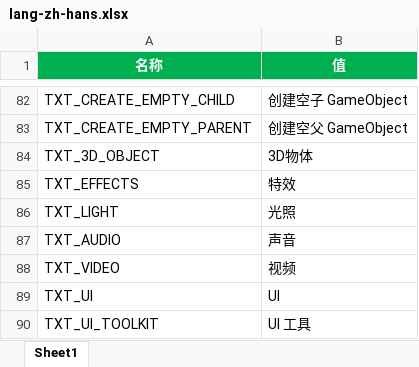
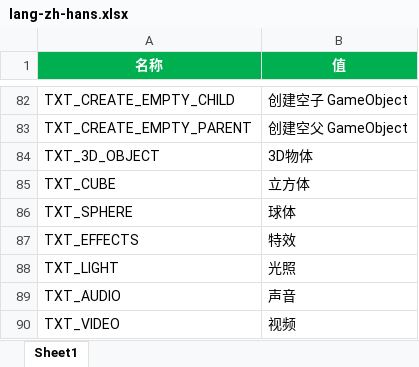
Before and after one commit to answerear/Tiny3D, an Excel workbook: source/Tools/LanguageGenerator/Editor/lang-zh-hans.xlsx, sheet Sheet1, drawn as a sheet; only a part is shown, gaps mark what is left out; the shorter side is filled out with more unchanged rows; values as stored, in another font and other column widths than the file's, no borders; the diff names each change by its address in the sheet, - before the commit and + after, or states it on an @@ line.

```diff
--- a/source/Tools/LanguageGenerator/Editor/lang-zh-hans.xlsx (sheet Sheet1)
+++ b/source/Tools/LanguageGenerator/Editor/lang-zh-hans.xlsx (sheet Sheet1)
+row 85: TXT_CUBE | 立方体
+row 86: TXT_SPHERE | 球体
```
Also changed, not shown: source/Tools/LanguageGenerator/Editor/lang-en-us.xlsx, 8 other files.
